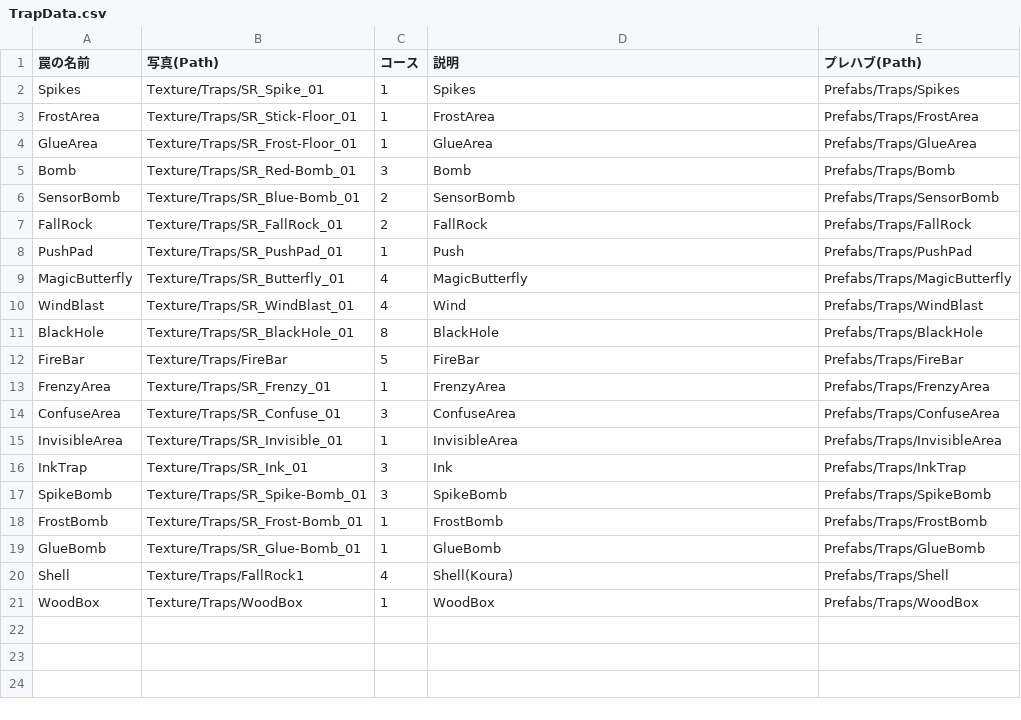
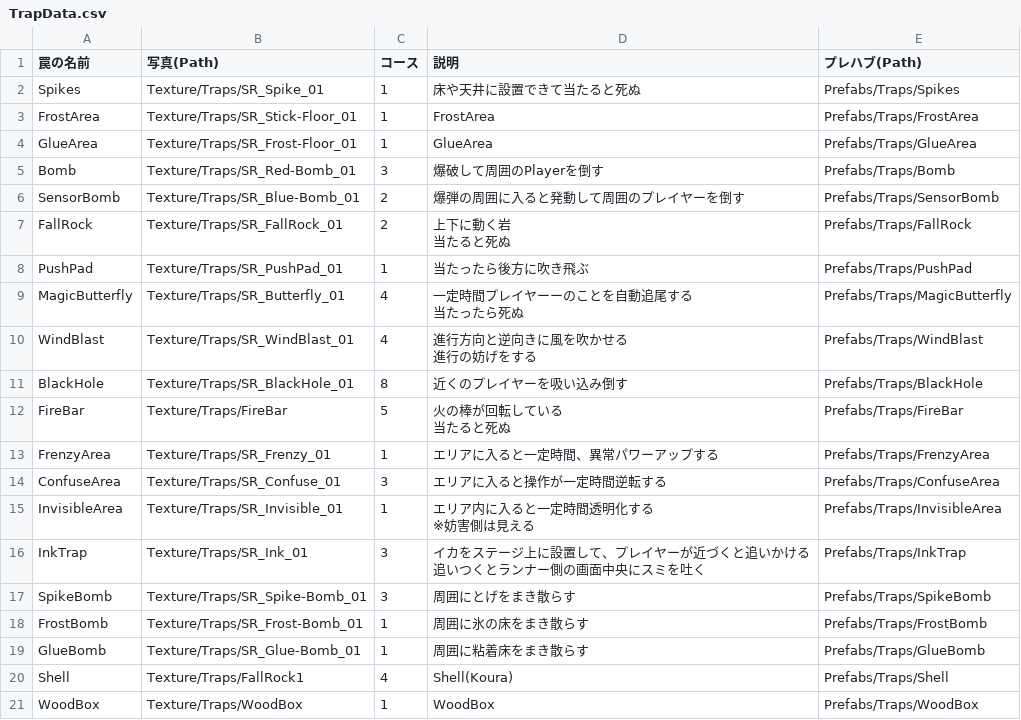
Before and after one commit to HappyNaPeople/TheDisruptorNextDoor, a CSV file: Assets/StreamingAssets/Csv/TrapData/TrapData.csv, drawn as a sheet.

Commit message:
アイテム説明

```diff
--- a/Assets/StreamingAssets/Csv/TrapData/TrapData.csv
+++ b/Assets/StreamingAssets/Csv/TrapData/TrapData.csv
@@ -1,20 +1,26 @@
 罠の名前,写真(Path),コース,説明,プレハブ(Path)
-Spikes,Texture/Traps/SR_Spike_01,1,Spikes,Prefabs/Traps/Spikes
+Spikes,Texture/Traps/SR_Spike_01,1,床や天井に設置できて当たると死ぬ,Prefabs/Traps/Spikes
 FrostArea,Texture/Traps/SR_Stick-Floor_01,1,FrostArea,Prefabs/Traps/FrostArea
 GlueArea,Texture/Traps/SR_Frost-Floor_01,1,GlueArea,Prefabs/Traps/GlueArea
-Bomb,Texture/Traps/SR_Red-Bomb_01,3,Bomb,Prefabs/Traps/Bomb
-SensorBomb,Texture/Traps/SR_Blue-Bomb_01,2,SensorBomb,Prefabs/Traps/SensorBomb
-FallRock,Texture/Traps/SR_FallRock_01,2,FallRock,Prefabs/Traps/FallRock
-PushPad,Texture/Traps/SR_PushPad_01,1,Push,Prefabs/Traps/PushPad
-MagicButterfly,Texture/Traps/SR_Butterfly_01,4,MagicButterfly,Prefabs/Traps/MagicButterfly
-WindBlast,Texture/Traps/SR_WindBlast_01,4,Wind,Prefabs/Traps/WindBlast
-BlackHole,Texture/Traps/SR_BlackHole_01,8,BlackHole,Prefabs/Traps/BlackHole
-FireBar,Texture/Traps/FireBar,5,FireBar,Prefabs/Traps/FireBar
-FrenzyArea,Texture/Traps/SR_Frenzy_01,1,FrenzyArea,Prefabs/Traps/FrenzyArea
-ConfuseArea,Texture/Traps/SR_Confuse_01,3,ConfuseArea,Prefabs/Traps/ConfuseArea
-InvisibleArea,Texture/Traps/SR_Invisible_01,1,InvisibleArea,Prefabs/Traps/InvisibleArea
-InkTrap,Texture/Traps/SR_Ink_01,3,Ink,Prefabs/Traps/InkTrap
-SpikeBomb,Texture/Traps/SR_Spike-Bomb_01,3,SpikeBomb,Prefabs/Traps/SpikeBomb
-FrostBomb,Texture/Traps/SR_Frost-Bomb_01,1,FrostBomb,Prefabs/Traps/FrostBomb
-GlueBomb,Texture/Traps/SR_Glue-Bomb_01,1,GlueBomb,Prefabs/Traps/GlueBomb
+Bomb,Texture/Traps/SR_Red-Bomb_01,3,爆破して周囲のPlayerを倒す,Prefabs/Traps/Bomb
+SensorBomb,Texture/Traps/SR_Blue-Bomb_01,2,爆弾の周囲に入ると発動して周囲のプレイヤーを倒す,Prefabs/Traps/SensorBomb
+FallRock,Texture/Traps/SR_FallRock_01,2,"上下に動く岩
+当たると死ぬ",Prefabs/Traps/FallRock
+PushPad,Texture/Traps/SR_PushPad_01,1,当たったら後方に吹き飛ぶ,Prefabs/Traps/PushPad
+MagicButterfly,Texture/Traps/SR_Butterfly_01,4,"一定時間プレイヤーーのことを自動追尾する
+当たったら死ぬ",Prefabs/Traps/MagicButterfly
+WindBlast,Texture/Traps/SR_WindBlast_01,4,"進行方向と逆向きに風を吹かせる
+進行の妨げをする",Prefabs/Traps/WindBlast
+BlackHole,Texture/Traps/SR_BlackHole_01,8,近くのプレイヤーを吸い込み倒す,Prefabs/Traps/BlackHole
+FireBar,Texture/Traps/FireBar,5,"火の棒が回転している
+当たると死ぬ",Prefabs/Traps/FireBar
+FrenzyArea,Texture/Traps/SR_Frenzy_01,1,エリアに入ると一定時間、異常パワーアップする,Prefabs/Traps/FrenzyArea
+ConfuseArea,Texture/Traps/SR_Confuse_01,3,エリアに入ると操作が一定時間逆転する,Prefabs/Traps/ConfuseArea
+InvisibleArea,Texture/Traps/SR_Invisible_01,1,"エリア内に入ると一定時間透明化する
+※妨害側は見える",Prefabs/Traps/InvisibleArea
+InkTrap,Texture/Traps/SR_Ink_01,3,"イカをステージ上に設置して、プレイヤーが近づくと追いかける
+追いつくとランナー側の画面中央にスミを吐く",Prefabs/Traps/InkTrap
+SpikeBomb,Texture/Traps/SR_Spike-Bomb_01,3,周囲にとげをまき散らす,Prefabs/Traps/SpikeBomb
+FrostBomb,Texture/Traps/SR_Frost-Bomb_01,1,周囲に氷の床をまき散らす,Prefabs/Traps/FrostBomb
+GlueBomb,Texture/Traps/SR_Glue-Bomb_01,1,周囲に粘着床をまき散らす,Prefabs/Traps/GlueBomb
 Shell,Texture/Traps/FallRock1,4,Shell(Koura),Prefabs/Traps/Shell
```
